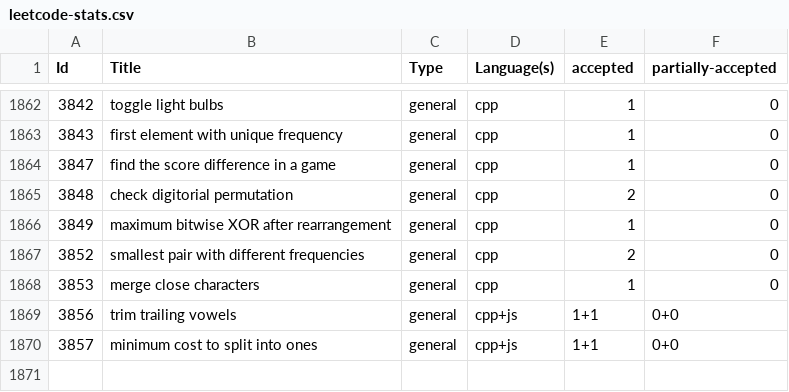
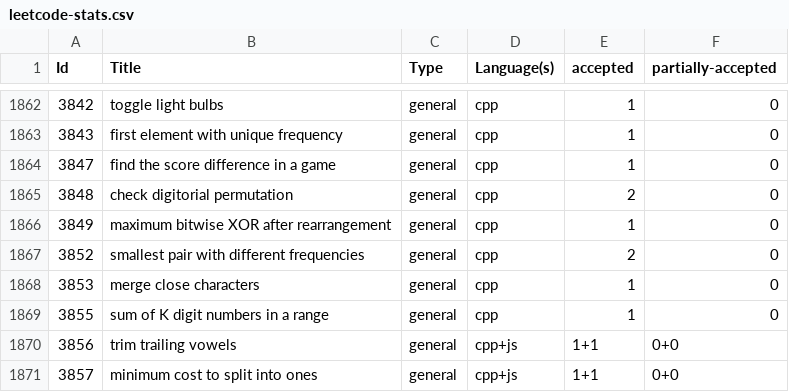
Before and after one commit to shivanshsanoria1/LeetcodeSolutions, a CSV file: stats/generated/leetcode-stats.csv, drawn as a sheet; only a part is shown, gaps mark what is left out.

```diff
--- a/stats/generated/leetcode-stats.csv
+++ b/stats/generated/leetcode-stats.csv
@@ -1868,2 +1868,3 @@ Id,Title,Type,Language(s),accepted,partially-accepted
 3853,merge close characters,general,cpp,1,0
+3855,sum of K digit numbers in a range,general,cpp,1,0
 3856,trim trailing vowels,general,cpp+js,1+1,0+0
```
Also changed, not shown: 8 other files.
